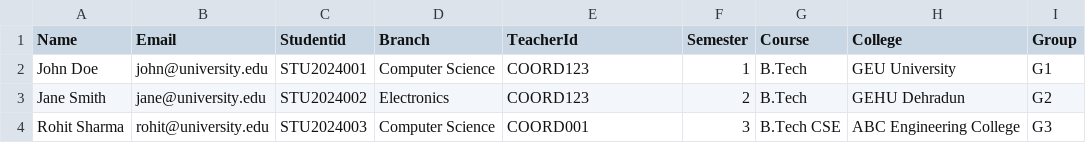
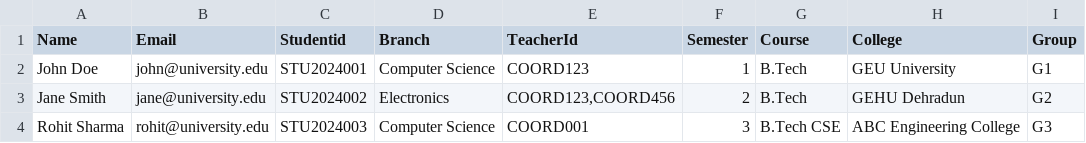
Before and after one commit to Ananyachauhan19/Interview-System, a CSV file: frontend/public/sample-students.csv, drawn as a sheet.

```diff
--- a/frontend/public/sample-students.csv
+++ b/frontend/public/sample-students.csv
@@ -2,3 +2,3 @@ Name,Email,Studentid,Branch,TeacherId,Semester,Course,College,Group
 John Doe,john@university.edu,STU2024001,Computer Science,COORD123,1,B.Tech,"GEU University",G1
-Jane Smith,jane@university.edu,STU2024002,Electronics,COORD123,2,B.Tech,"GEHU Dehradun",G2
+Jane Smith,jane@university.edu,STU2024002,Electronics,"COORD123,COORD456",2,B.Tech,"GEHU Dehradun",G2
 Rohit Sharma,rohit@university.edu,STU2024003,Computer Science,COORD001,3,B.Tech CSE,"ABC Engineering College",G3
```
Also changed, not shown: 8 other files.
